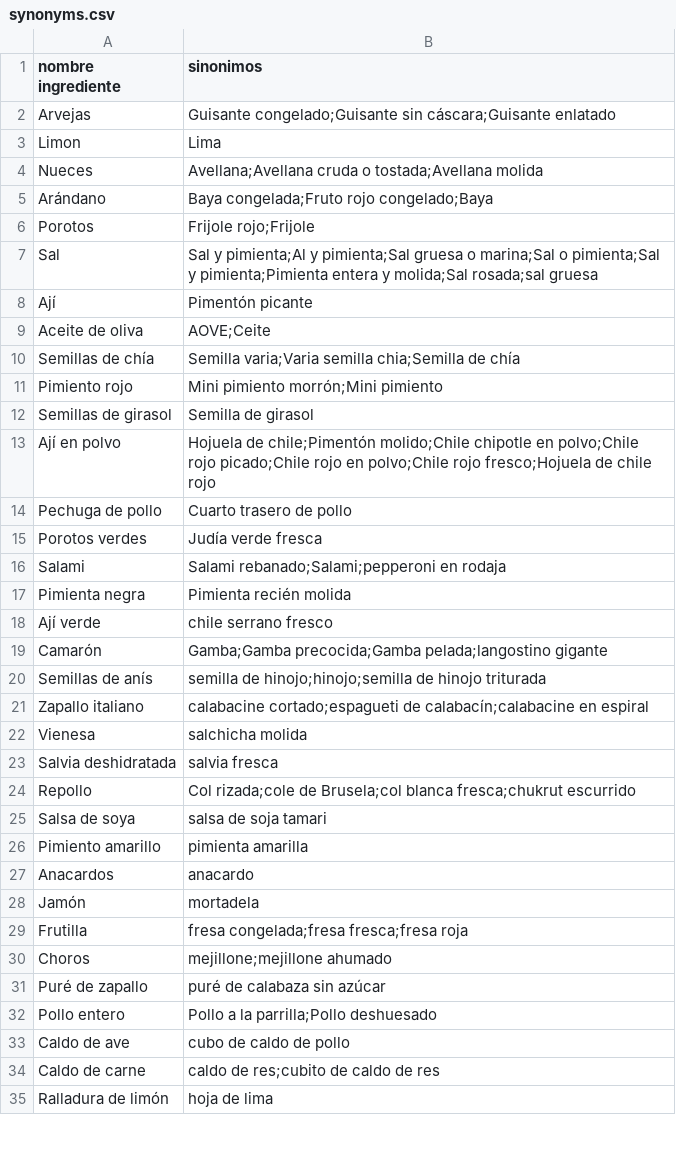
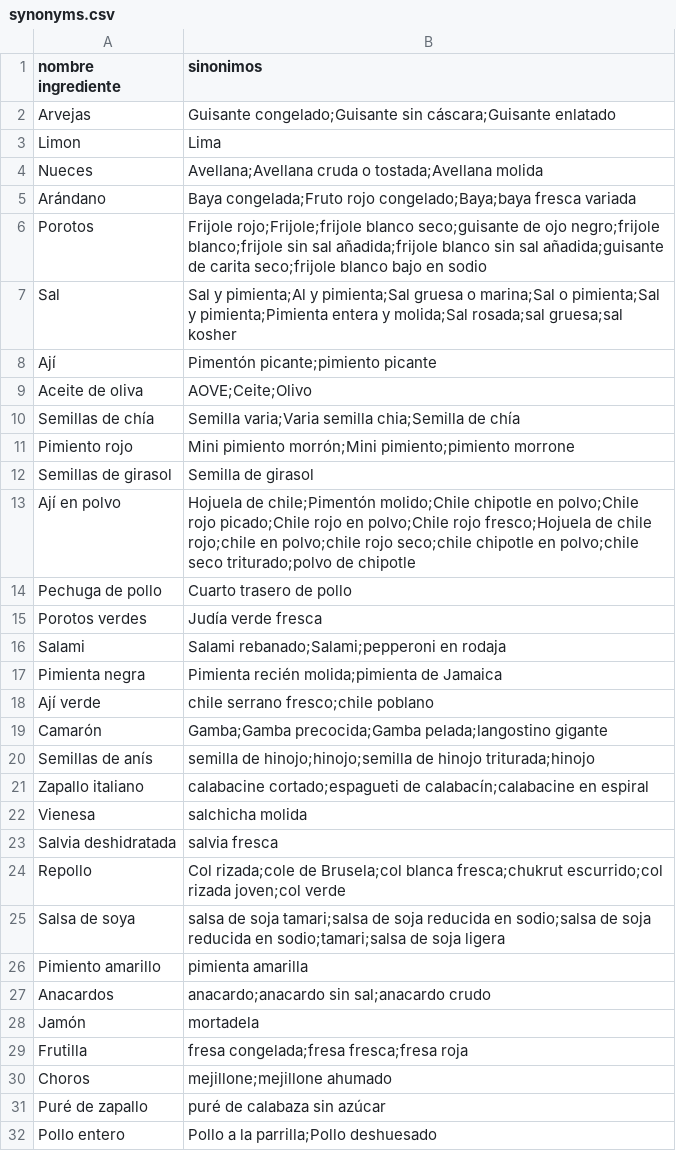
Before and after one commit to EduardoPalma/DataFoods, a CSV file: analysis/new_synonyms/synonyms.csv, drawn as a sheet; only a part is shown; the shorter side is filled out with more unchanged rows; the diff covers the shown part only.

```diff
--- a/analysis/new_synonyms/synonyms.csv
+++ b/analysis/new_synonyms/synonyms.csv
@@ -4,11 +4,11 @@ Limon,Lima
 Nueces,Avellana;Avellana cruda o tostada;Avellana molida
-Arándano,Baya congelada;Fruto rojo congelado;Baya
-Porotos,Frijole rojo;Frijole
-Sal,Sal y pimienta;Al y pimienta;Sal gruesa o marina;Sal o pimienta;Sal y pimienta;Pimienta entera y molida;Sal rosada;sal gruesa
-Ají,Pimentón picante
-Aceite de oliva,AOVE;Ceite
+Arándano,Baya congelada;Fruto rojo congelado;Baya;baya fresca variada
+Porotos,Frijole rojo;Frijole;frijole blanco seco;guisante de ojo negro;frijole blanco;frijole sin sal añadida;frijole blanco sin sal añadida;guisante de carita seco;frijole blanco bajo en sodio
+Sal,Sal y pimienta;Al y pimienta;Sal gruesa o marina;Sal o pimienta;Sal y pimienta;Pimienta entera y molida;Sal rosada;sal gruesa;sal kosher
+Ají,Pimentón picante;pimiento picante
+Aceite de oliva,AOVE;Ceite;Olivo
 Semillas de chía,Semilla varia;Varia semilla chia;Semilla de chía
-Pimiento rojo,Mini pimiento morrón;Mini pimiento
+Pimiento rojo,Mini pimiento morrón;Mini pimiento;pimiento morrone
 Semillas de girasol,Semilla de girasol
-Ají en polvo,Hojuela de chile;Pimentón molido;Chile chipotle en polvo;Chile rojo picado;Chile rojo en polvo;Chile rojo fresco;Hojuela de chile rojo
+Ají en polvo,Hojuela de chile;Pimentón molido;Chile chipotle en polvo;Chile rojo picado;Chile rojo en polvo;Chile rojo fresco;Hojuela de chile rojo;chile en polvo;chile rojo seco;chile chipotle en polvo;chile seco triturado;polvo de chipotle
 Pechuga de pollo,Cuarto trasero de pollo
@@ -16,6 +16,6 @@ Porotos verdes,Judía verde fresca
 Salami,Salami rebanado;Salami;pepperoni en rodaja
-Pimienta negra,Pimienta recién molida
-Ají verde,chile serrano fresco
+Pimienta negra,Pimienta recién molida;pimienta de Jamaica
+Ají verde,chile serrano fresco;chile poblano
 Camarón,Gamba;Gamba precocida;Gamba pelada;langostino gigante
-Semillas de anís,semilla de hinojo;hinojo;semilla de hinojo triturada
+Semillas de anís,semilla de hinojo;hinojo;semilla de hinojo triturada;hinojo
 Zapallo italiano,calabacine cortado;espagueti de calabacín;calabacine en espiral
@@ -23,6 +23,6 @@ Vienesa,salchicha molida
 Salvia deshidratada,salvia fresca
-Repollo,Col rizada;cole de Brusela;col blanca fresca;chukrut escurrido
-Salsa de soya,salsa de soja tamari
+Repollo,Col rizada;cole de Brusela;col blanca fresca;chukrut escurrido;col rizada joven;col verde
+Salsa de soya,salsa de soja tamari;salsa de soja reducida en sodio;salsa de soja reducida en sodio;tamari;salsa de soja ligera
 Pimiento amarillo,pimienta amarilla
-Anacardos,anacardo
+Anacardos,anacardo;anacardo sin sal;anacardo crudo
 Jamón,mortadela
```
Also changed, not shown: 15 added rows and 1 edited cell elsewhere in this file, analysis/new_synonyms/units_ingredient.csv, 1 other file.
